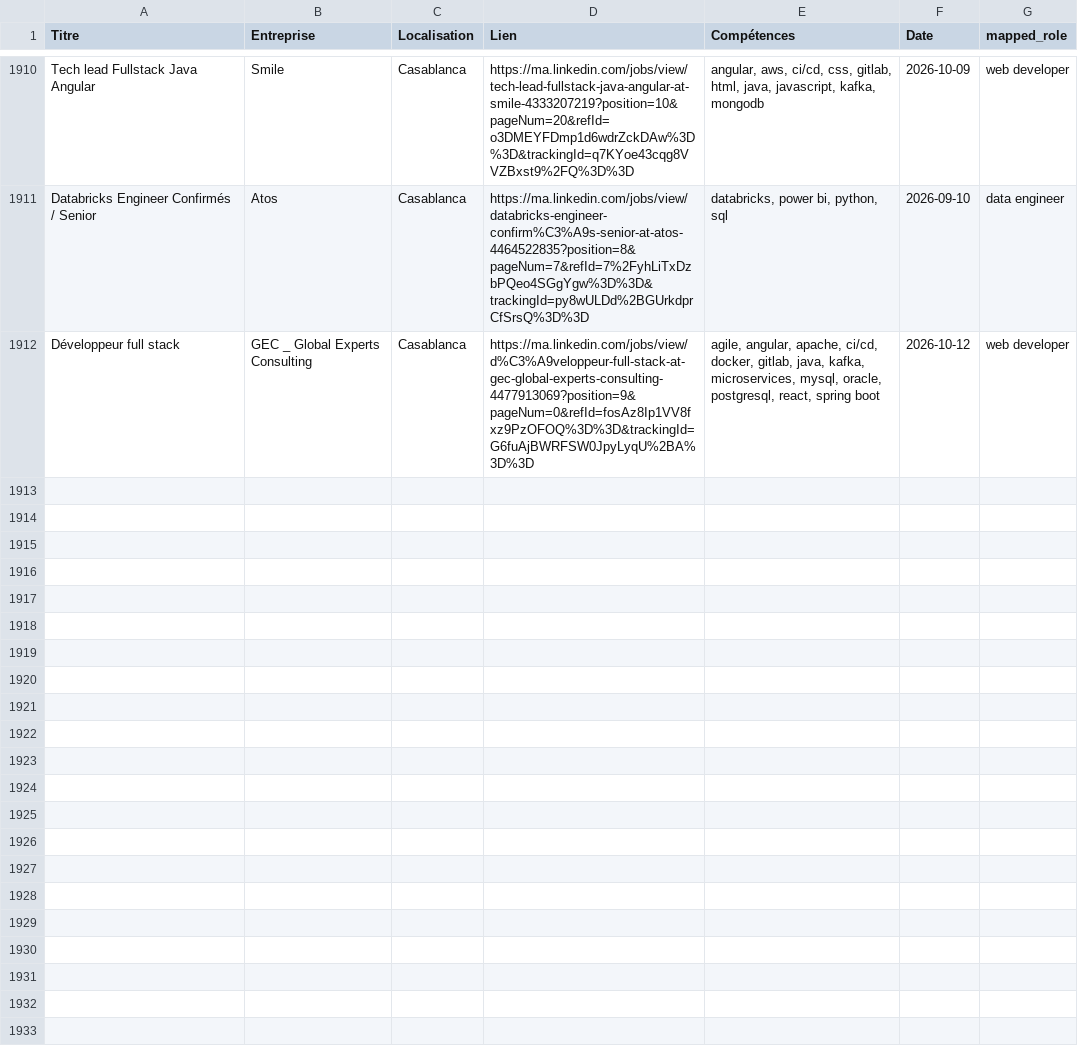
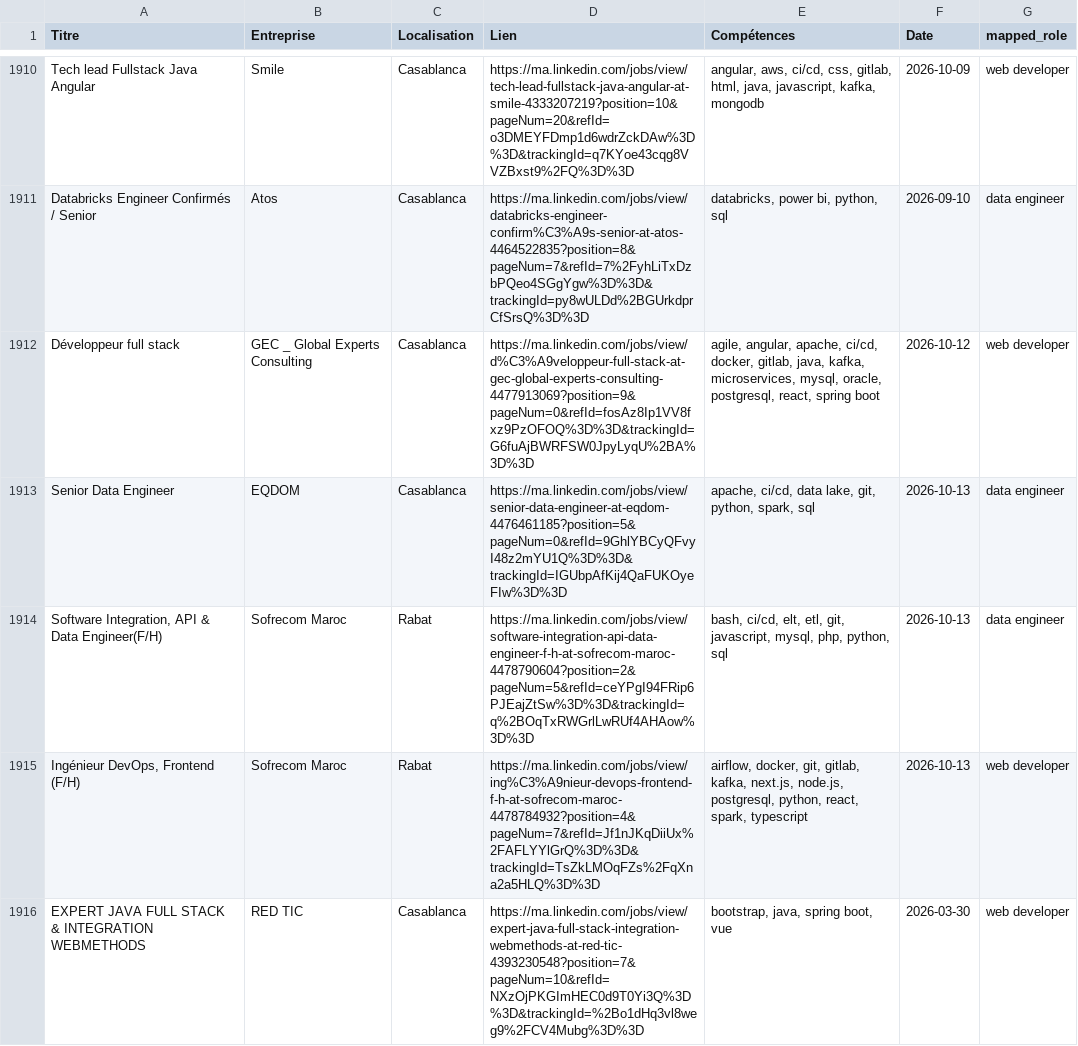
Before and after one commit to mouad-melloul/TechSight, a CSV file: data/dataset_final.csv, drawn as a sheet; only a part is shown, gaps mark what is left out; the diff covers the shown part only; the diff names each change by its address in the sheet, - before the commit and + after, or states it on an @@ line.

```diff
--- a/data/dataset_final.csv
+++ b/data/dataset_final.csv
+row 1913: Senior Data Engineer | EQDOM | Casablanca | https://ma.linkedin.com/jobs/view/senior-data-engineer-at-eqdom-4476461185?position=5&pageNum=0&refId=9GhlYBCyQFvyI48z2mYU1Q%3D%3D&trackingId=IGUbpAfKij4QaFUKOyeFIw%3D%3D | apache, ci/cd, data lake, git, python, spark, sql | 2026-10-13 | data engineer
+row 1914: Software Integration, API & Data Engineer(F/H) | Sofrecom Maroc | Rabat | https://ma.linkedin.com/jobs/view/software-integration-api-data-engineer-f-h-at-sofrecom-maroc-4478790604?position=2&pageNum=5&refId=ceYPgI94FRip6PJEajZtSw%3D%3D&trackingId=q%2BOqTxRWGrlLwRUf4AHAow%3D%3D | bash, ci/cd, elt, etl, git, javascript, mysql, php, python, sql | 2026-10-13 | data engineer
+row 1915: Ingénieur DevOps, Frontend (F/H) | Sofrecom Maroc | Rabat | https://ma.linkedin.com/jobs/view/ing%C3%A9nieur-devops-frontend-f-h-at-sofrecom-maroc-4478784932?position=4&pageNum=7&refId=Jf1nJKqDiiUx%2FAFLYYlGrQ%3D%3D&trackingId=TsZkLMOqFZs%2FqXna2a5HLQ%3D%3D | airflow, docker, git, gitlab, kafka, next.js, node.js, postgresql, python, react, spark, typescript | 2026-10-13 | web developer
+row 1916: EXPERT JAVA FULL STACK & INTEGRATION WEBMETHODS | RED TIC | Casablanca | https://ma.linkedin.com/jobs/view/expert-java-full-stack-integration-webmethods-at-red-tic-4393230548?position=7&pageNum=10&refId=NXzOjPKGImHEC0d9T0Yi3Q%3D%3D&trackingId=%2Bo1dHq3vl8weg9%2FCV4Mubg%3D%3D | bootstrap, java, spring boot, vue | 2026-03-30 | web developer
```
Also changed, not shown: 4 added rows elsewhere in this file.
